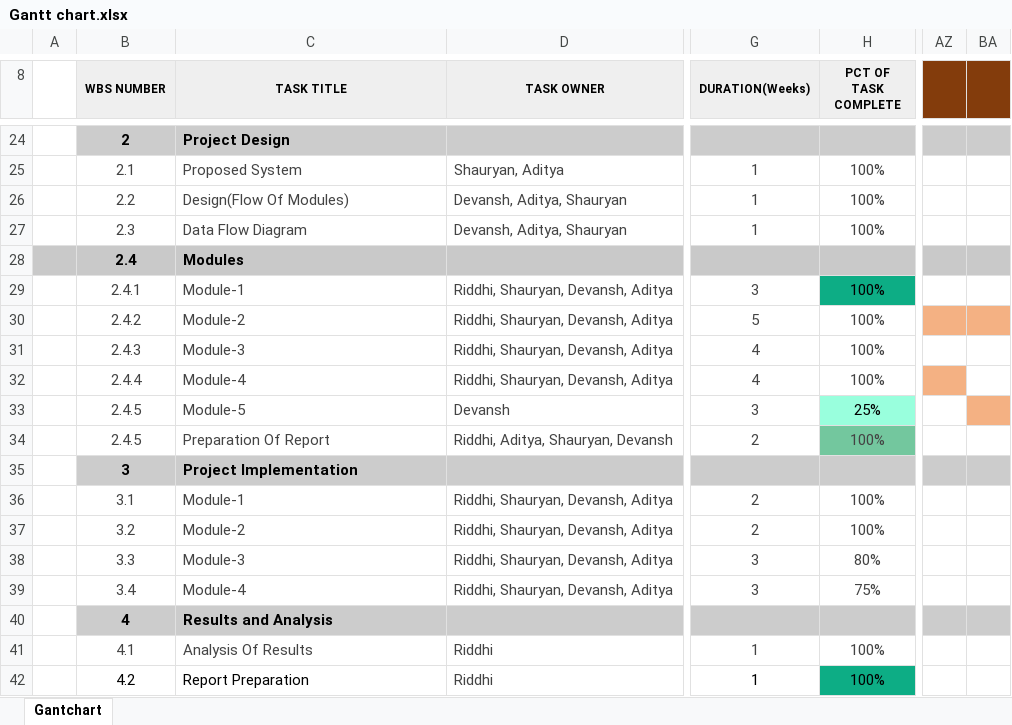
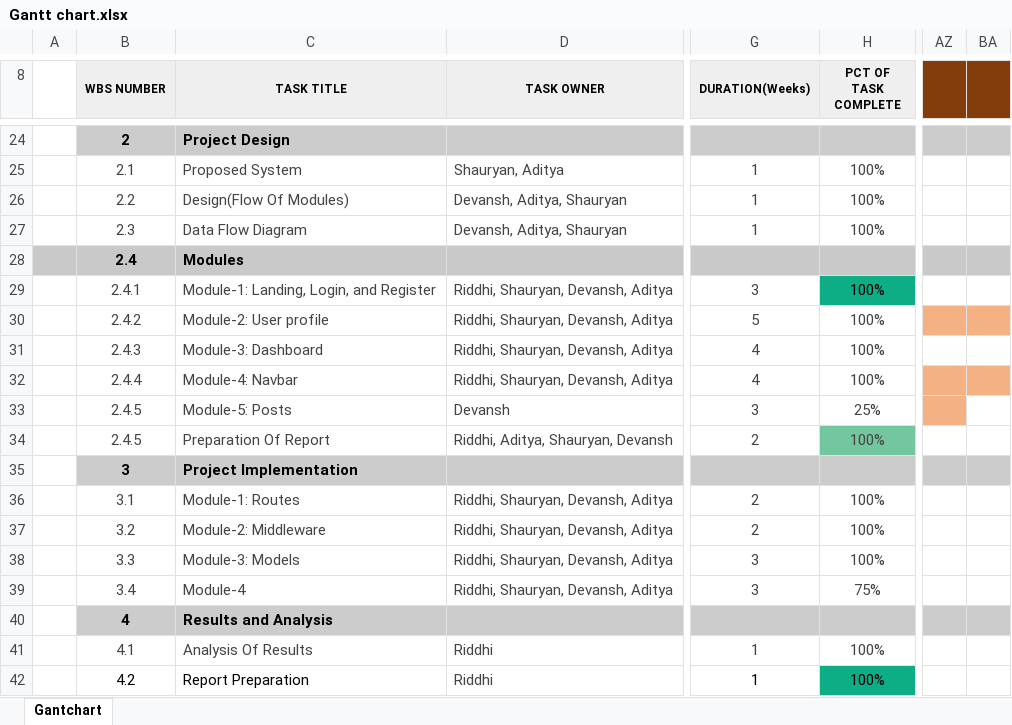
Before and after one commit to riddhi-narkar/connecture, an Excel workbook: docs/Gantt chart.xlsx, sheet Gantchart, drawn as a sheet; only a part is shown, gaps mark what is left out; values as stored, in another font and other column widths than the file's, no borders; conditional formats not drawn; the diff names each change by its address in the sheet, - before the commit and + after, or states it on an @@ line.

```diff
--- a/docs/Gantt chart.xlsx (sheet Gantchart)
+++ b/docs/Gantt chart.xlsx (sheet Gantchart)
-C29 (TASK TITLE): Module-1
+C29 (TASK TITLE): Module-1: Landing, Login, and Register
-C30 (TASK TITLE): Module-2
+C30 (TASK TITLE): Module-2: User profile
-C31 (TASK TITLE): Module-3
+C31 (TASK TITLE): Module-3: Dashboard
-C32 (TASK TITLE): Module-4
+C32 (TASK TITLE): Module-4: Navbar
-BA32 fill: none
+BA32 fill: #F4B183
-C33 (TASK TITLE): Module-5
+C33 (TASK TITLE): Module-5: Posts
@@ H33 fill: #99FFDD → none, text colour: black → #434343 @@
-AZ33 fill: none
+AZ33 fill: #F4B183
-BA33 fill: #F4B183
+BA33 fill: none
-C36 (TASK TITLE): Module-1
+C36 (TASK TITLE): Module-1: Routes
-C37 (TASK TITLE): Module-2
+C37 (TASK TITLE): Module-2: Middleware
-C38 (TASK TITLE): Module-3
+C38 (TASK TITLE): Module-3: Models
-H38 (PCT OF TASK COMPLETE): 80%
+H38 (PCT OF TASK COMPLETE): 100%
```
Also changed, not shown: 12 other files.
